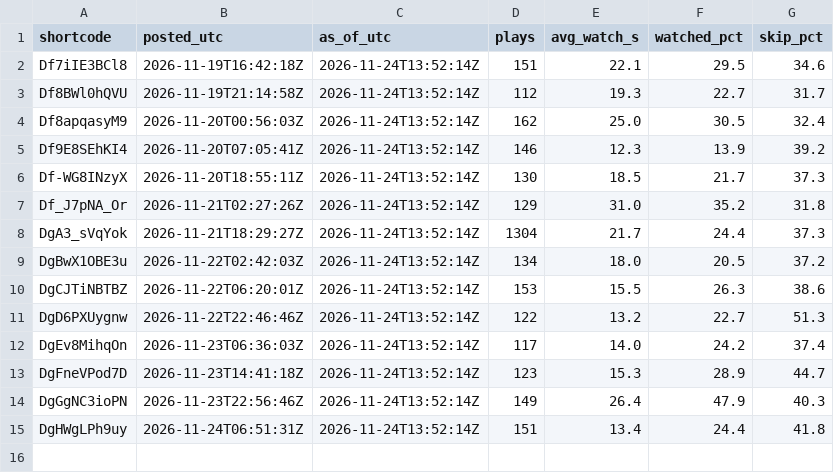
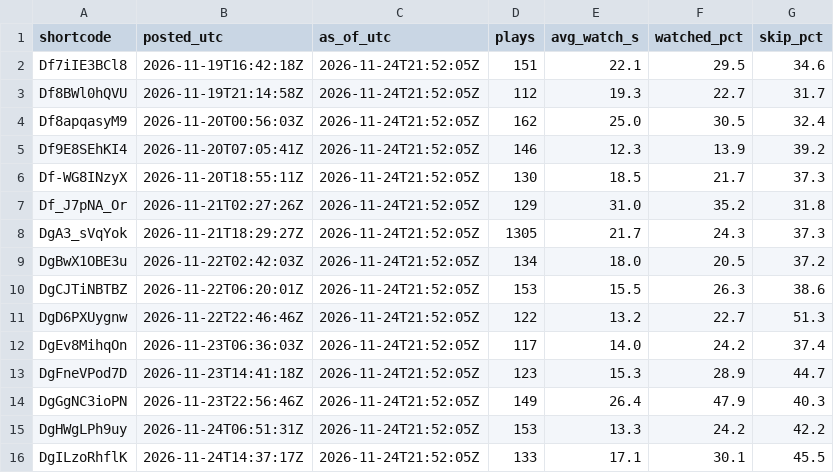
Before and after one commit to lamhy1994/ahead-story-reels, a CSV file: trends/insights.csv, drawn as a sheet.

```diff
--- a/trends/insights.csv
+++ b/trends/insights.csv
@@ -1,15 +1,16 @@
 shortcode,posted_utc,as_of_utc,plays,avg_watch_s,watched_pct,skip_pct
-Df7iIE3BCl8,2026-11-19T16:42:18Z,2026-11-24T13:52:14Z,151,22.1,29.5,34.6
-Df8BWl0hQVU,2026-11-19T21:14:58Z,2026-11-24T13:52:14Z,112,19.3,22.7,31.7
-Df8apqasyM9,2026-11-20T00:56:03Z,2026-11-24T13:52:14Z,162,25.0,30.5,32.4
-Df9E8SEhKI4,2026-11-20T07:05:41Z,2026-11-24T13:52:14Z,146,12.3,13.9,39.2
-Df-WG8INzyX,2026-11-20T18:55:11Z,2026-11-24T13:52:14Z,130,18.5,21.7,37.3
-Df_J7pNA_Or,2026-11-21T02:27:26Z,2026-11-24T13:52:14Z,129,31.0,35.2,31.8
-DgA3_sVqYok,2026-11-21T18:29:27Z,2026-11-24T13:52:14Z,1304,21.7,24.4,37.3
-DgBwX1OBE3u,2026-11-22T02:42:03Z,2026-11-24T13:52:14Z,134,18.0,20.5,37.2
-DgCJTiNBTBZ,2026-11-22T06:20:01Z,2026-11-24T13:52:14Z,153,15.5,26.3,38.6
-DgD6PXUygnw,2026-11-22T22:46:46Z,2026-11-24T13:52:14Z,122,13.2,22.7,51.3
-DgEv8MihqOn,2026-11-23T06:36:03Z,2026-11-24T13:52:14Z,117,14.0,24.2,37.4
-DgFneVPod7D,2026-11-23T14:41:18Z,2026-11-24T13:52:14Z,123,15.3,28.9,44.7
-DgGgNC3ioPN,2026-11-23T22:56:46Z,2026-11-24T13:52:14Z,149,26.4,47.9,40.3
-DgHWgLPh9uy,2026-11-24T06:51:31Z,2026-11-24T13:52:14Z,151,13.4,24.4,41.8
+Df7iIE3BCl8,2026-11-19T16:42:18Z,2026-11-24T21:52:05Z,151,22.1,29.5,34.6
+Df8BWl0hQVU,2026-11-19T21:14:58Z,2026-11-24T21:52:05Z,112,19.3,22.7,31.7
+Df8apqasyM9,2026-11-20T00:56:03Z,2026-11-24T21:52:05Z,162,25.0,30.5,32.4
+Df9E8SEhKI4,2026-11-20T07:05:41Z,2026-11-24T21:52:05Z,146,12.3,13.9,39.2
+Df-WG8INzyX,2026-11-20T18:55:11Z,2026-11-24T21:52:05Z,130,18.5,21.7,37.3
+Df_J7pNA_Or,2026-11-21T02:27:26Z,2026-11-24T21:52:05Z,129,31.0,35.2,31.8
+DgA3_sVqYok,2026-11-21T18:29:27Z,2026-11-24T21:52:05Z,1305,21.7,24.3,37.3
+DgBwX1OBE3u,2026-11-22T02:42:03Z,2026-11-24T21:52:05Z,134,18.0,20.5,37.2
+DgCJTiNBTBZ,2026-11-22T06:20:01Z,2026-11-24T21:52:05Z,153,15.5,26.3,38.6
+DgD6PXUygnw,2026-11-22T22:46:46Z,2026-11-24T21:52:05Z,122,13.2,22.7,51.3
+DgEv8MihqOn,2026-11-23T06:36:03Z,2026-11-24T21:52:05Z,117,14.0,24.2,37.4
+DgFneVPod7D,2026-11-23T14:41:18Z,2026-11-24T21:52:05Z,123,15.3,28.9,44.7
+DgGgNC3ioPN,2026-11-23T22:56:46Z,2026-11-24T21:52:05Z,149,26.4,47.9,40.3
+DgHWgLPh9uy,2026-11-24T06:51:31Z,2026-11-24T21:52:05Z,153,13.3,24.2,42.2
+DgILzoRhflK,2026-11-24T14:37:17Z,2026-11-24T21:52:05Z,133,17.1,30.1,45.5
```
Also changed, not shown: 1 other file.
